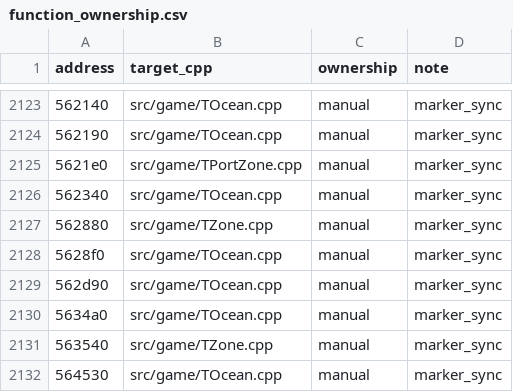
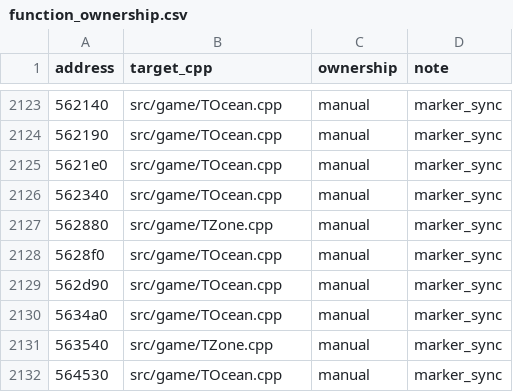
Before and after one commit to agluszak/imperialism-decomp, a CSV file: config/function_ownership.csv, drawn as a sheet; only a part is shown, gaps mark what is left out.

```diff
--- a/config/function_ownership.csv
+++ b/config/function_ownership.csv
@@ -2124,3 +2124,3 @@ address|target_cpp|ownership|note
 562190|src/game/TOcean.cpp|manual|marker_sync
-5621e0|src/game/TPortZone.cpp|manual|marker_sync
+5621e0|src/game/TOcean.cpp|manual|marker_sync
 562340|src/game/TOcean.cpp|manual|marker_sync
```
Also changed, not shown: 5 other files.
